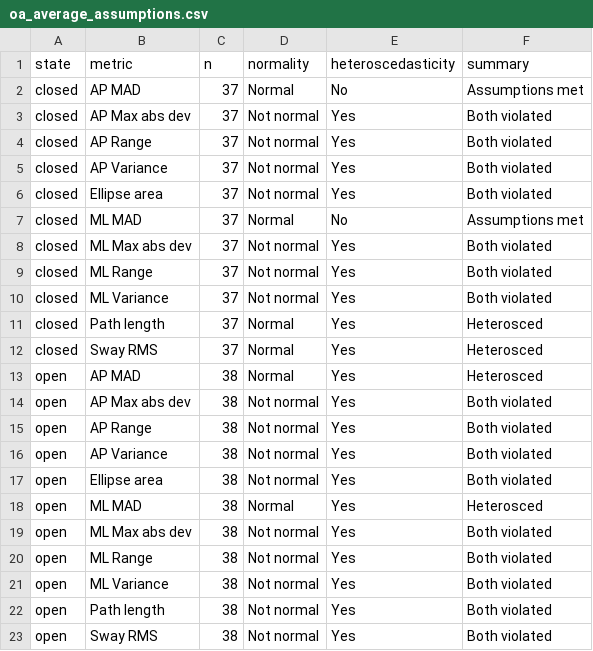
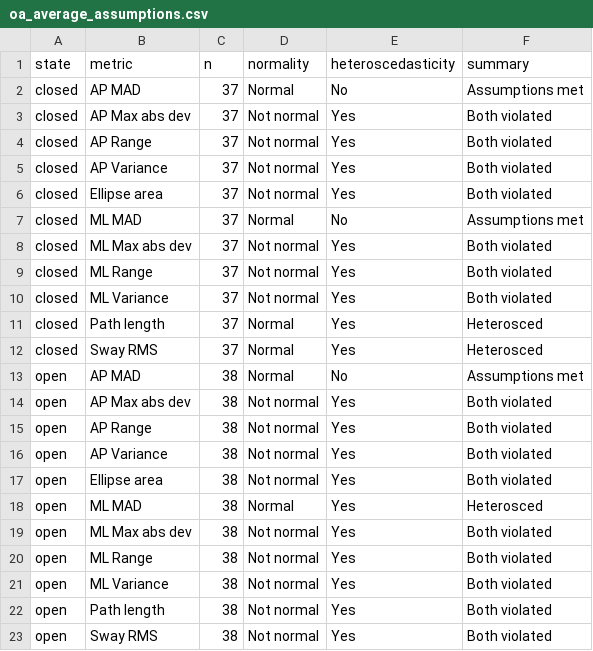
Before and after one commit to shahafgev/fall_risk_analysis, a CSV file: notebooks/device_comparision/assumptions/oa_average_assumptions.csv, drawn as a sheet.

Commit message:
Update metrics

```diff
--- a/notebooks/device_comparision/assumptions/oa_average_assumptions.csv
+++ b/notebooks/device_comparision/assumptions/oa_average_assumptions.csv
@@ -12,3 +12,3 @@ closed,Path length,37,Normal,Yes,Heterosced
 closed,Sway RMS,37,Normal,Yes,Heterosced
-open,AP MAD,38,Normal,Yes,Heterosced
+open,AP MAD,38,Normal,No,Assumptions met
 open,AP Max abs dev,38,Not normal,Yes,Both violated
```
Also changed, not shown: notebooks/device_comparision/assumptions/st_trial_assumptions.csv, 15 other files.
